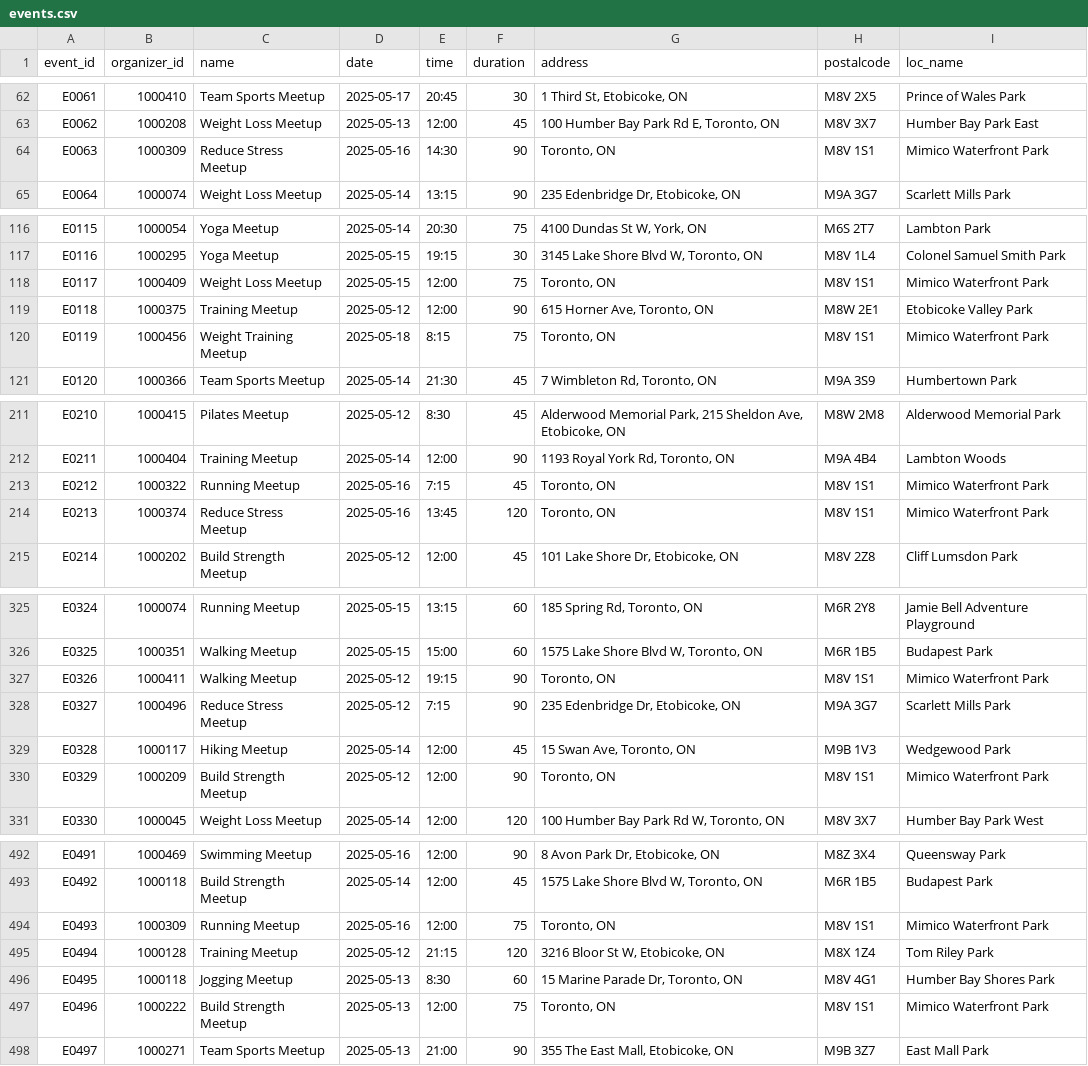
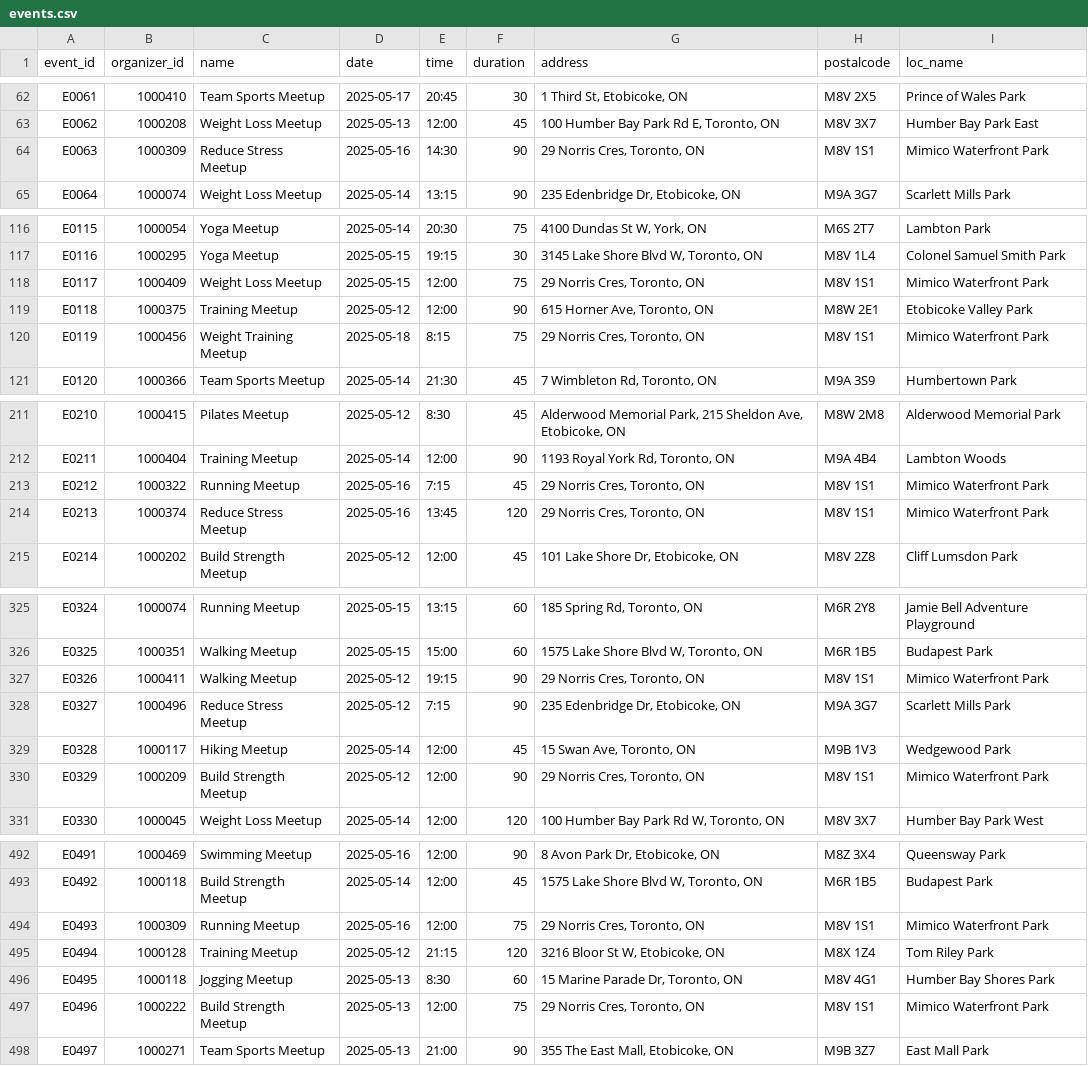
Before and after one commit to allan-hub-84/group1-industryproject, a CSV file: data/events.csv, drawn as a sheet; only a part is shown, gaps mark what is left out; the diff covers the shown part only.

Commit message:
events update

```diff
--- a/data/events.csv
+++ b/data/events.csv
@@ -63,3 +63,3 @@ E0061,1000410,Team Sports Meetup,2025-05-17,20:45,30,"1 Third St, Etobicoke, ON
 E0062,1000208,Weight Loss Meetup,2025-05-13,12:00,45,"100 Humber Bay Park Rd E, Toronto, ON",M8V 3X7 ,Humber Bay Park East
-E0063,1000309,Reduce Stress Meetup,2025-05-16,14:30,90,"Toronto, ON ",M8V 1S1,Mimico Waterfront Park
+E0063,1000309,Reduce Stress Meetup,2025-05-16,14:30,90,"29 Norris Cres, Toronto, ON ",M8V 1S1,Mimico Waterfront Park
 E0064,1000074,Weight Loss Meetup,2025-05-14,13:15,90,"235 Edenbridge Dr, Etobicoke, ON ",M9A 3G7,Scarlett Mills Park
@@ -117,5 +117,5 @@ E0115,1000054,Yoga Meetup,2025-05-14,20:30,75,"4100 Dundas St W, York, ON ",M6S
 E0116,1000295,Yoga Meetup,2025-05-15,19:15,30,"3145 Lake Shore Blvd W, Toronto, ON",M8V 1L4 ,Colonel Samuel Smith Park
-E0117,1000409,Weight Loss Meetup,2025-05-15,12:00,75,"Toronto, ON ",M8V 1S1,Mimico Waterfront Park
+E0117,1000409,Weight Loss Meetup,2025-05-15,12:00,75,"29 Norris Cres, Toronto, ON ",M8V 1S1,Mimico Waterfront Park
 E0118,1000375,Training Meetup,2025-05-12,12:00,90,"615 Horner Ave, Toronto, ON",M8W 2E1 ,Etobicoke Valley Park
-E0119,1000456,Weight Training Meetup,2025-05-18,8:15,75,"Toronto, ON ",M8V 1S1,Mimico Waterfront Park
+E0119,1000456,Weight Training Meetup,2025-05-18,8:15,75,"29 Norris Cres, Toronto, ON ",M8V 1S1,Mimico Waterfront Park
 E0120,1000366,Team Sports Meetup,2025-05-14,21:30,45,"7 Wimbleton Rd, Toronto, ON ",M9A 3S9,Humbertown Park
@@ -212,4 +212,4 @@ E0210,1000415,Pilates Meetup,2025-05-12,8:30,45,"Alderwood Memorial Park, 215 Sh
 E0211,1000404,Training Meetup,2025-05-14,12:00,90,"1193 Royal York Rd, Toronto, ON",M9A 4B4 ,Lambton Woods
-E0212,1000322,Running Meetup,2025-05-16,7:15,45,"Toronto, ON ",M8V 1S1,Mimico Waterfront Park
-E0213,1000374,Reduce Stress Meetup,2025-05-16,13:45,120,"Toronto, ON ",M8V 1S1,Mimico Waterfront Park
+E0212,1000322,Running Meetup,2025-05-16,7:15,45,"29 Norris Cres, Toronto, ON ",M8V 1S1,Mimico Waterfront Park
+E0213,1000374,Reduce Stress Meetup,2025-05-16,13:45,120,"29 Norris Cres, Toronto, ON ",M8V 1S1,Mimico Waterfront Park
 E0214,1000202,Build Strength Meetup,2025-05-12,12:00,45,"101 Lake Shore Dr, Etobicoke, ON ",M8V 2Z8,Cliff Lumsdon Park
@@ -326,6 +326,6 @@ E0324,1000074,Running Meetup,2025-05-15,13:15,60,"185 Spring Rd, Toronto, ON ",M
 E0325,1000351,Walking Meetup,2025-05-15,15:00,60,"1575 Lake Shore Blvd W, Toronto, ON ",M6R 1B5,Budapest Park
-E0326,1000411,Walking Meetup,2025-05-12,19:15,90,"Toronto, ON ",M8V 1S1,Mimico Waterfront Park
+E0326,1000411,Walking Meetup,2025-05-12,19:15,90,"29 Norris Cres, Toronto, ON ",M8V 1S1,Mimico Waterfront Park
 E0327,1000496,Reduce Stress Meetup,2025-05-12,7:15,90,"235 Edenbridge Dr, Etobicoke, ON ",M9A 3G7,Scarlett Mills Park
 E0328,1000117,Hiking Meetup,2025-05-14,12:00,45,"15 Swan Ave, Toronto, ON",M9B 1V3 ,Wedgewood Park
-E0329,1000209,Build Strength Meetup,2025-05-12,12:00,90,"Toronto, ON ",M8V 1S1,Mimico Waterfront Park
+E0329,1000209,Build Strength Meetup,2025-05-12,12:00,90,"29 Norris Cres, Toronto, ON ",M8V 1S1,Mimico Waterfront Park
 E0330,1000045,Weight Loss Meetup,2025-05-14,12:00,120,"100 Humber Bay Park Rd W, Toronto, ON",M8V 3X7,Humber Bay Park West
@@ -493,6 +493,6 @@ E0491,1000469,Swimming Meetup,2025-05-16,12:00,90,"8 Avon Park Dr, Etobicoke, ON
 E0492,1000118,Build Strength Meetup,2025-05-14,12:00,45,"1575 Lake Shore Blvd W, Toronto, ON ",M6R 1B5,Budapest Park
-E0493,1000309,Running Meetup,2025-05-16,12:00,75,"Toronto, ON ",M8V 1S1,Mimico Waterfront Park
+E0493,1000309,Running Meetup,2025-05-16,12:00,75,"29 Norris Cres, Toronto, ON ",M8V 1S1,Mimico Waterfront Park
 E0494,1000128,Training Meetup,2025-05-12,21:15,120,"3216 Bloor St W, Etobicoke, ON ",M8X 1Z4,Tom Riley Park
 E0495,1000118,Jogging Meetup,2025-05-13,8:30,60,"15 Marine Parade Dr, Toronto, ON ",M8V 4G1,Humber Bay Shores Park
-E0496,1000222,Build Strength Meetup,2025-05-13,12:00,75,"Toronto, ON ",M8V 1S1,Mimico Waterfront Park
+E0496,1000222,Build Strength Meetup,2025-05-13,12:00,75,"29 Norris Cres, Toronto, ON ",M8V 1S1,Mimico Waterfront Park
 E0497,1000271,Team Sports Meetup,2025-05-13,21:00,90,"355 The East Mall, Etobicoke, ON ",M9B 3Z7,East Mall Park
```
Also changed, not shown: 8 edited cells elsewhere in this file, 2 other files.
